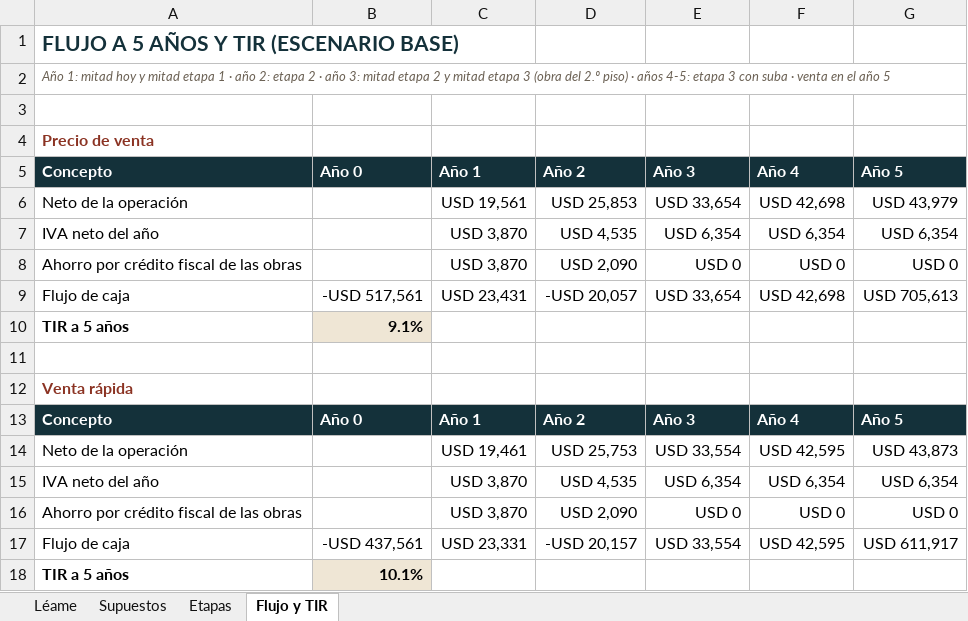
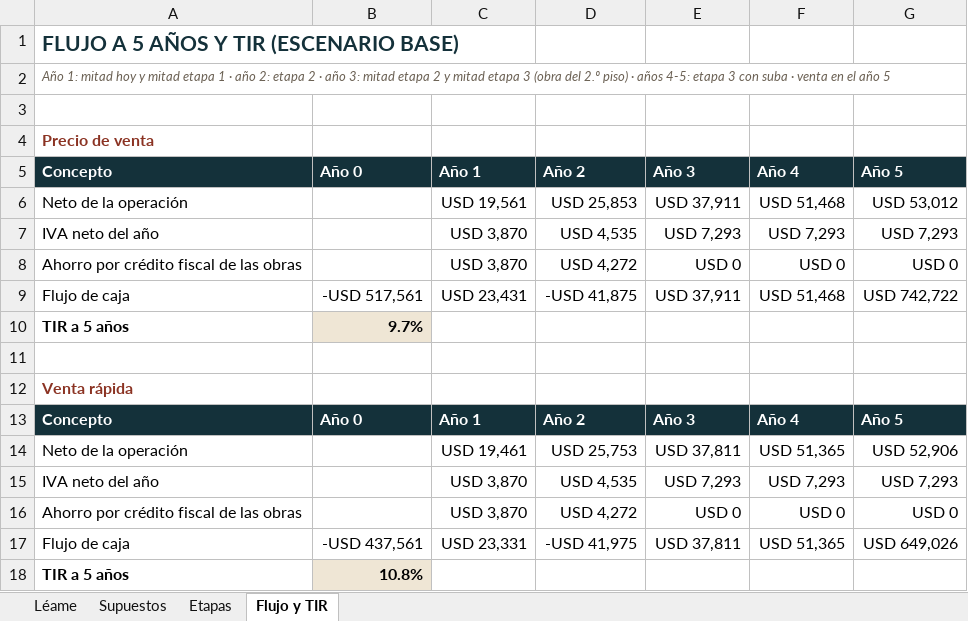
Before and after one commit to juanjosecastillo608/Meridiano-Capital, an Excel workbook: projects/meridiano-capital/presentaciones/clinica-magnificat/entregables/Modelo_Inversion_Clinica_Magnificat.xlsx, sheet Flujo y TIR, drawn as a sheet; values as stored, in another font and other column widths than the file's, no borders; the diff names each change by its address in the sheet, - before the commit and + after, or states it on an @@ line.

```diff
--- a/projects/meridiano-capital/presentaciones/clinica-magnificat/entregables/Modelo_Inversion_Clinica_Magnificat.xlsx (sheet Flujo y TIR)
+++ b/projects/meridiano-capital/presentaciones/clinica-magnificat/entregables/Modelo_Inversion_Clinica_Magnificat.xlsx (sheet Flujo y TIR)
-E6: USD 33,654
+E6: USD 37,911
-F6: USD 42,698
+F6: USD 51,468
-G6: USD 43,979
+G6: USD 53,012
-E7: USD 6,354
+E7: USD 7,293
-F7: USD 6,354
+F7: USD 7,293
-G7: USD 6,354
+G7: USD 7,293
-D8: USD 2,090
+D8: USD 4,272
-D9: -USD 20,057
+D9: -USD 41,875
-E9: USD 33,654
+E9: USD 37,911
-F9: USD 42,698
+F9: USD 51,468
-G9: USD 705,613
+G9: USD 742,722
-B10: 9.1%
+B10: 9.7%
-E14: USD 33,554
+E14: USD 37,811
-F14: USD 42,595
+F14: USD 51,365
-G14: USD 43,873
+G14: USD 52,906
-E15: USD 6,354
+E15: USD 7,293
-F15: USD 6,354
+F15: USD 7,293
-G15: USD 6,354
+G15: USD 7,293
-D16: USD 2,090
+D16: USD 4,272
-D17: -USD 20,157
+D17: -USD 41,975
-E17: USD 33,554
+E17: USD 37,811
-F17: USD 42,595
+F17: USD 51,365
-G17: USD 611,917
+G17: USD 649,026
-B18: 10.1%
+B18: 10.8%
```
Also changed, not shown: sheet Etapas, sheet Supuestos, projects/meridiano-capital/presentaciones/clinica-magnificat/entregables/Planilla_Desglose_Gastos_Clinica_Magnificat.xlsx, 12 other files.
